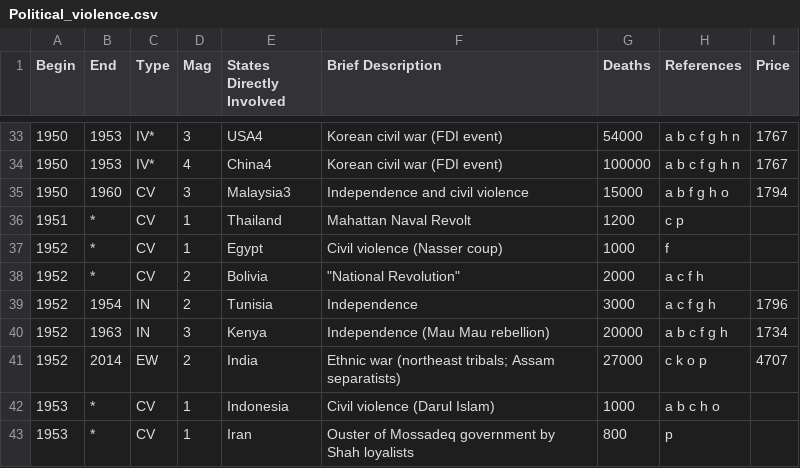
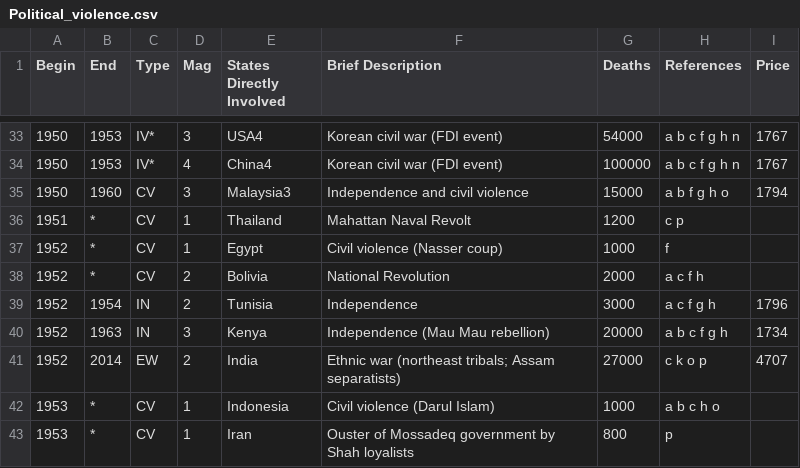
Before and after one commit to AnnSenina/Other, a CSV file: Political_violence.csv, drawn as a sheet; only a part is shown, gaps mark what is left out.

Commit message:
Update Political_violence.csv

```diff
--- a/Political_violence.csv
+++ b/Political_violence.csv
@@ -37,3 +37,3 @@ Begin,End,Type,Mag,States Directly Involved,Brief Description,Deaths,References,
 1952,*,CV,1,Egypt,Civil violence (Nasser coup),1000,f,
-1952,*,CV,2,Bolivia,"""National Revolution""",2000,a c f h,
+1952,*,CV,2,Bolivia,National Revolution,2000,a c f h,
 1952,1954,IN,2,Tunisia,Independence,3000,a c f g h,1796
```
